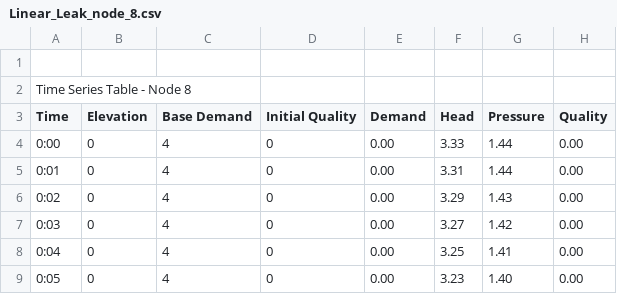
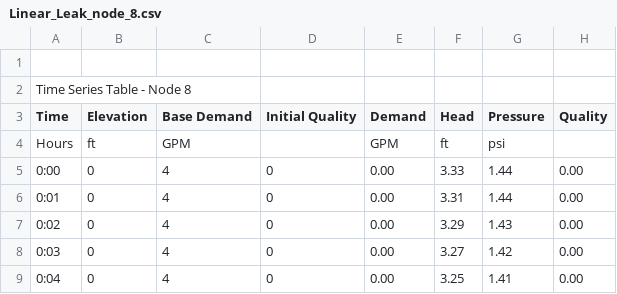
Before and after one commit to ifituburyo/CPS, a CSV file: Nodal_Data/Linear_Leak_node_8.csv, drawn as a sheet; only a part is shown; the shorter side is filled out with more unchanged rows; the diff names each change by its address in the sheet, - before the commit and + after, or states it on an @@ line.

```diff
--- a/Nodal_Data/Linear_Leak_node_8.csv
+++ b/Nodal_Data/Linear_Leak_node_8.csv
+row 4: Hours | ft | GPM |  | GPM | ft | psi
```
Also changed, not shown: Link_data/Linear_Leak_Link_8.csv, 5 other files.
